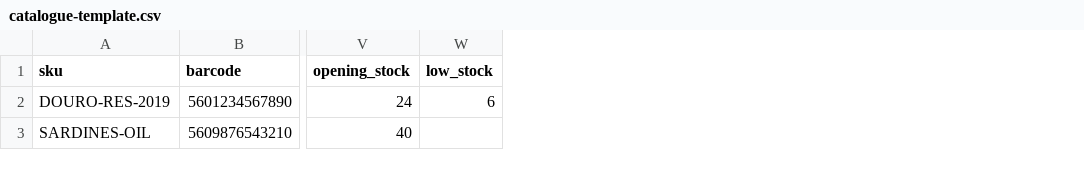
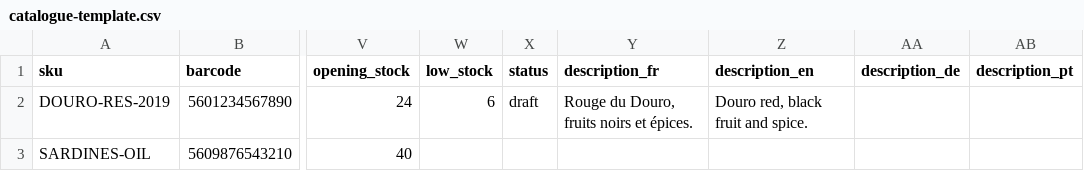
Before and after one commit to Aniket-Subudh1/golden-grape, a CSV file: docs/templates/catalogue-template.csv, drawn as a sheet; only a part is shown, gaps mark what is left out; the diff names each change by its address in the sheet, - before the commit and + after, or states it on an @@ line.

```diff
--- a/docs/templates/catalogue-template.csv
+++ b/docs/templates/catalogue-template.csv
+column X (status), row 2: draft
+column Y (description_fr), row 2: Rouge du Douro, fruits noirs et épices.
+column Z (description_en), row 2: Douro red, black fruit and spice.
+column AA (description_de), empty
+column AB (description_pt), empty
```
Also changed, not shown: 19 other files.
